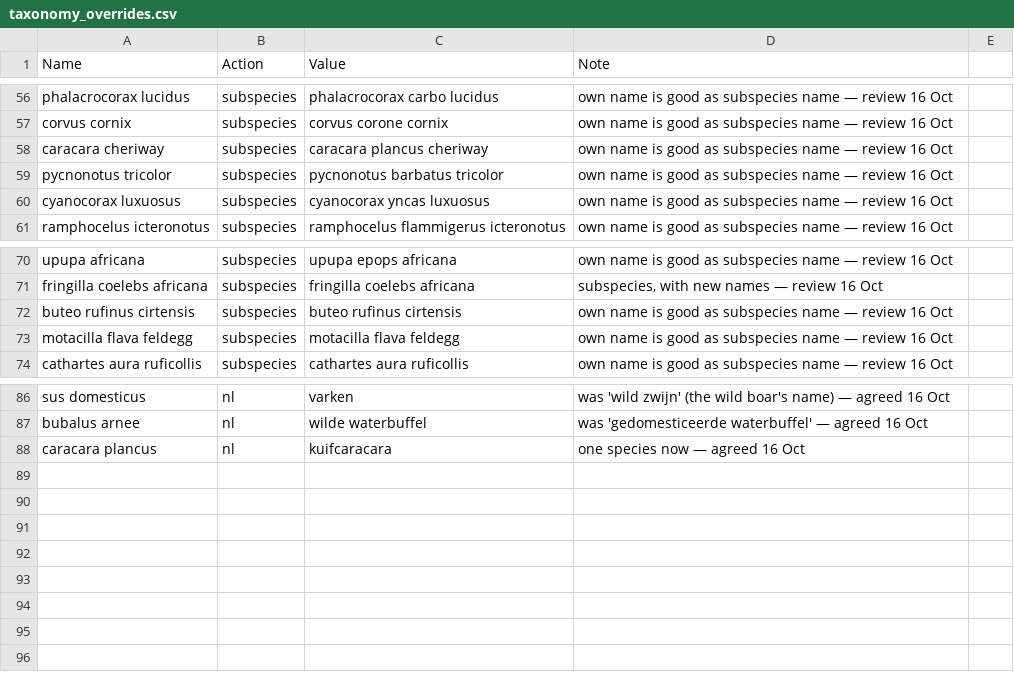
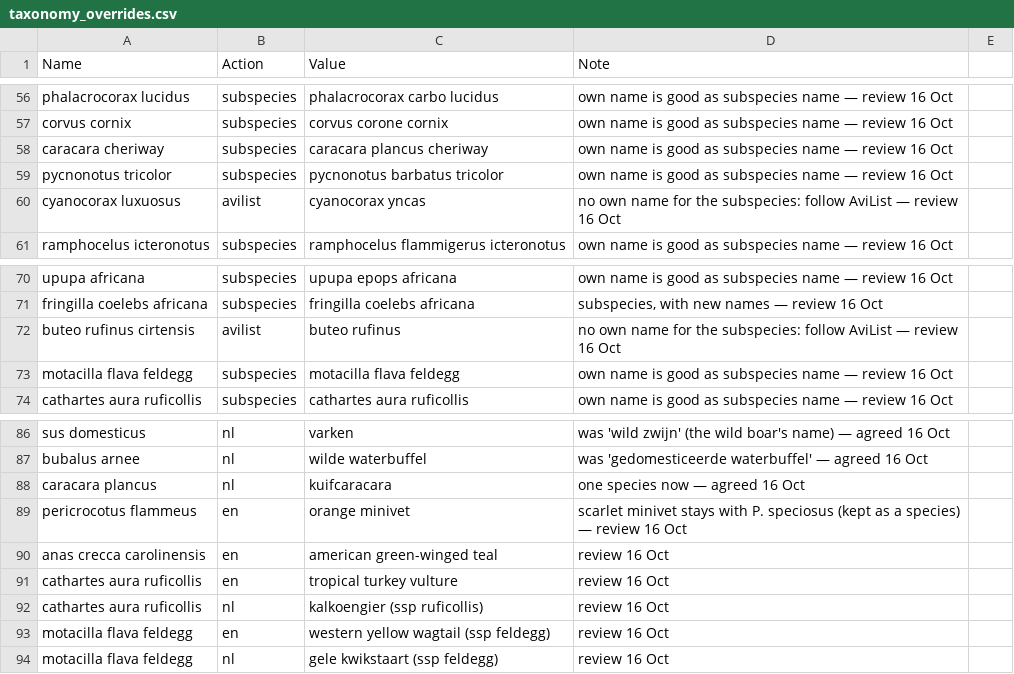
Before and after one commit to gilbert-houtekamer/SpeciesViewer, a CSV file: tools/taxonomy_overrides.csv, drawn as a sheet; only a part is shown, gaps mark what is left out.

```diff
--- a/tools/taxonomy_overrides.csv
+++ b/tools/taxonomy_overrides.csv
@@ -59,3 +59,3 @@ caracara cheriway;subspecies;caracara plancus cheriway;own name is good as subsp
 pycnonotus tricolor;subspecies;pycnonotus barbatus tricolor;own name is good as subspecies name — review 16 Oct
-cyanocorax luxuosus;subspecies;cyanocorax yncas luxuosus;own name is good as subspecies name — review 16 Oct
+cyanocorax luxuosus;avilist;cyanocorax yncas;no own name for the subspecies: follow AviList — review 16 Oct
 ramphocelus icteronotus;subspecies;ramphocelus flammigerus icteronotus;own name is good as subspecies name — review 16 Oct
@@ -71,3 +71,3 @@ upupa africana;subspecies;upupa epops africana;own name is good as subspecies na
 fringilla coelebs africana;subspecies;fringilla coelebs africana;subspecies, with new names — review 16 Oct
-buteo rufinus cirtensis;subspecies;buteo rufinus cirtensis;own name is good as subspecies name — review 16 Oct
+buteo rufinus cirtensis;avilist;buteo rufinus;no own name for the subspecies: follow AviList — review 16 Oct
 motacilla flava feldegg;subspecies;motacilla flava feldegg;own name is good as subspecies name — review 16 Oct
@@ -88 +88,7 @@ bubalus arnee;nl;wilde waterbuffel;was 'gedomesticeerde waterbuffel' — agreed
 caracara plancus;nl;kuifcaracara;one species now — agreed 16 Oct
+pericrocotus flammeus;en;orange minivet;scarlet minivet stays with P. speciosus (kept as a species) — review 16 Oct
+anas crecca carolinensis;en;american green-winged teal;review 16 Oct
+cathartes aura ruficollis;en;tropical turkey vulture;review 16 Oct
+cathartes aura ruficollis;nl;kalkoengier (ssp ruficollis);review 16 Oct
+motacilla flava feldegg;en;western yellow wagtail (ssp feldegg);review 16 Oct
+motacilla flava feldegg;nl;gele kwikstaart (ssp feldegg);review 16 Oct
```
